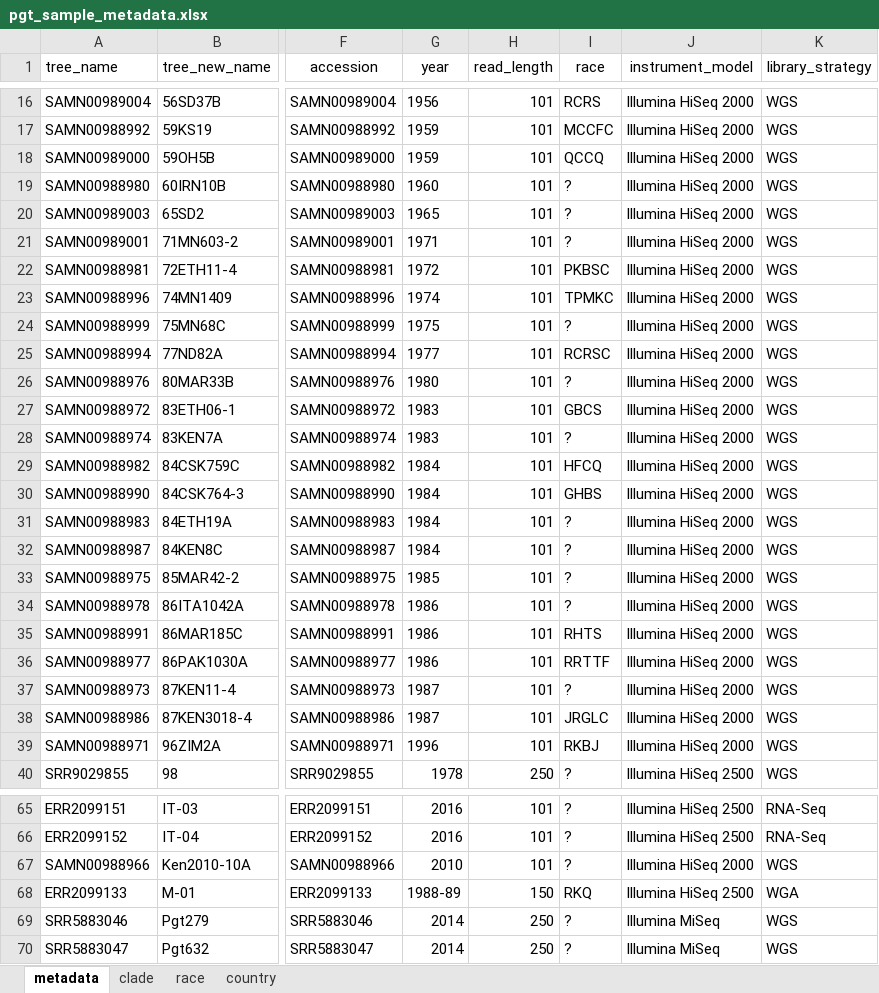
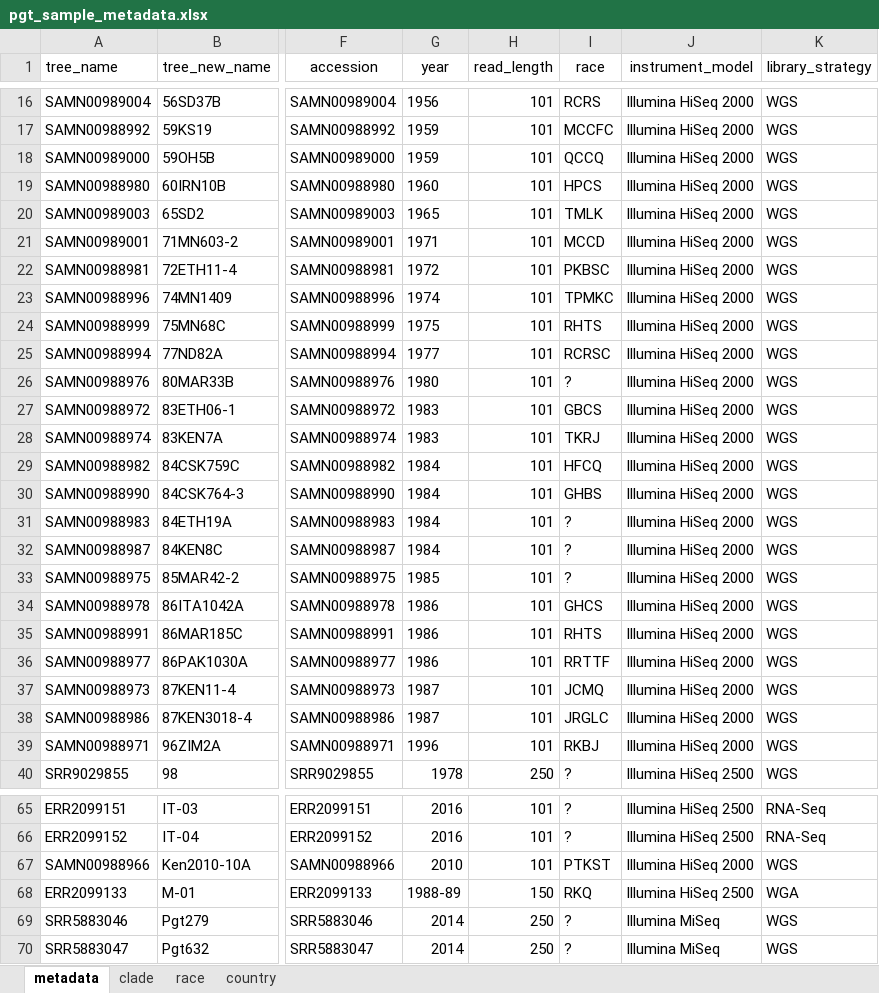
Before and after one commit to SaundersLab/marple, an Excel workbook: resources/pgt/pgt_sample_metadata.xlsx, sheet metadata, drawn as a sheet; only a part is shown, gaps mark what is left out; values as stored, in another font and other column widths than the file's, no borders; the diff names each change by its address in the sheet, - before the commit and + after, or states it on an @@ line.

Commit message:
add more race metadata to pgt samples

```diff
--- a/resources/pgt/pgt_sample_metadata.xlsx (sheet metadata)
+++ b/resources/pgt/pgt_sample_metadata.xlsx (sheet metadata)
-I19 (race): ?
+I19 (race): HPCS
-I20 (race): ?
+I20 (race): TMLK
-I21 (race): ?
+I21 (race): MCCD
-I24 (race): ?
+I24 (race): RHTS
-I28 (race): ?
+I28 (race): TKRJ
-I34 (race): ?
+I34 (race): GHCS
-I37 (race): ?
+I37 (race): JCMQ
-I67 (race): ?
+I67 (race): PTKST
```
